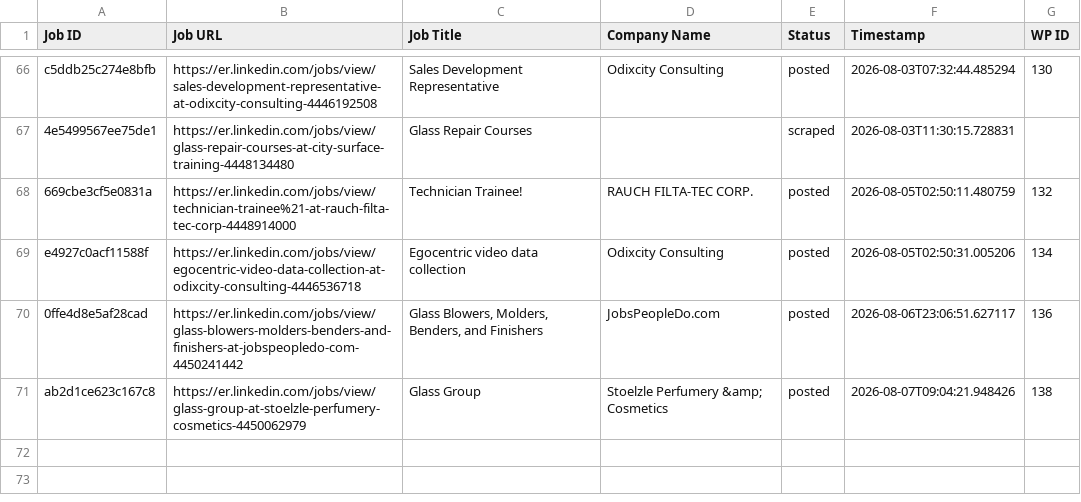
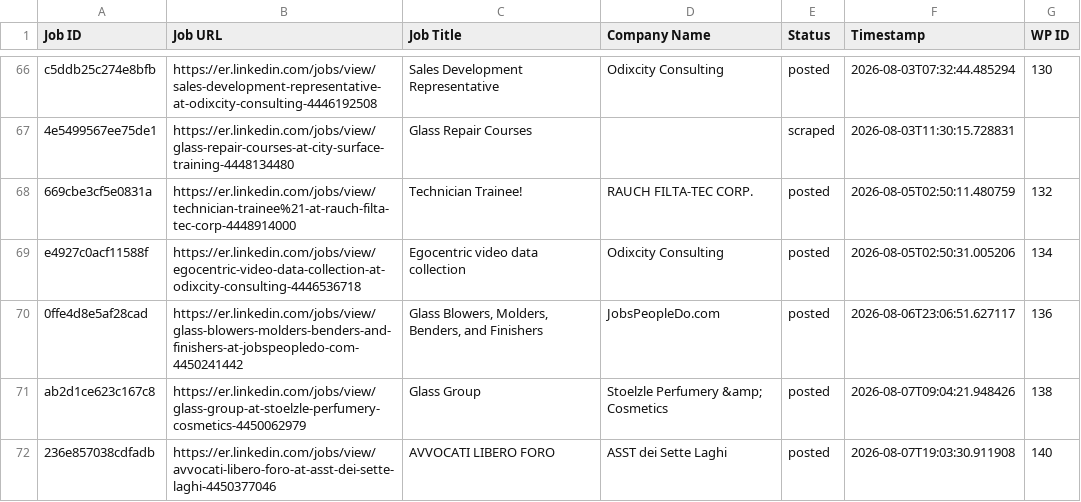
Before and after one commit to innovationinc2000/er, a CSV file: processed_jobs.csv, drawn as a sheet; only a part is shown, gaps mark what is left out; the diff names each change by its address in the sheet, - before the commit and + after, or states it on an @@ line.

```diff
--- a/processed_jobs.csv
+++ b/processed_jobs.csv
+row 72: 236e857038cdfadb | https://er.linkedin.com/jobs/view/avvocati-libero-foro-at-asst-dei-sette-laghi-4450377046 | AVVOCATI LIBERO FORO | ASST dei Sette Laghi | posted | 2026-08-07T19:03:30.911908 | 140
```
